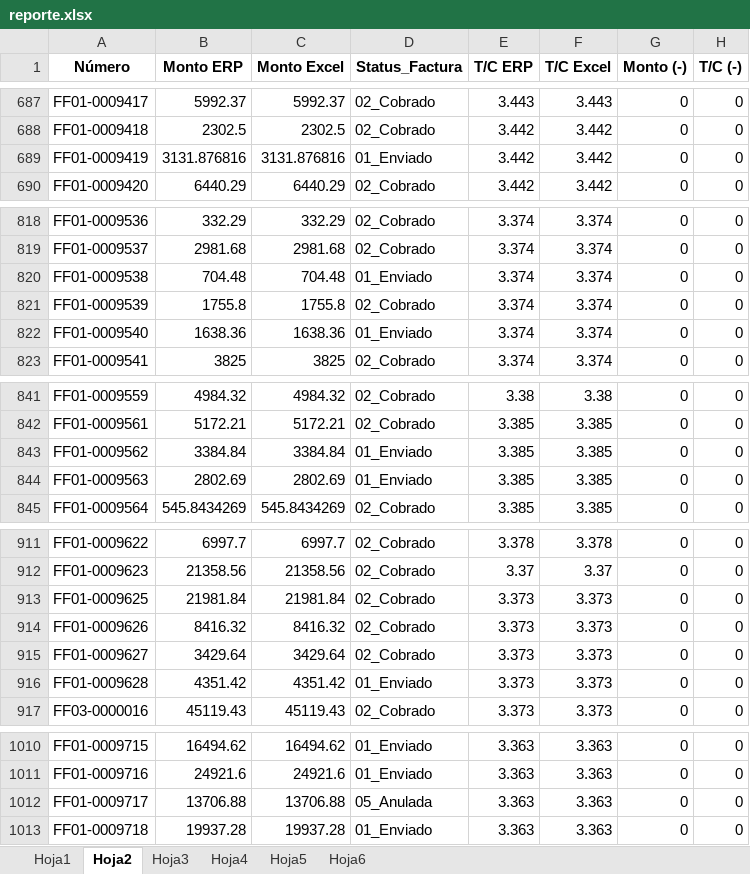
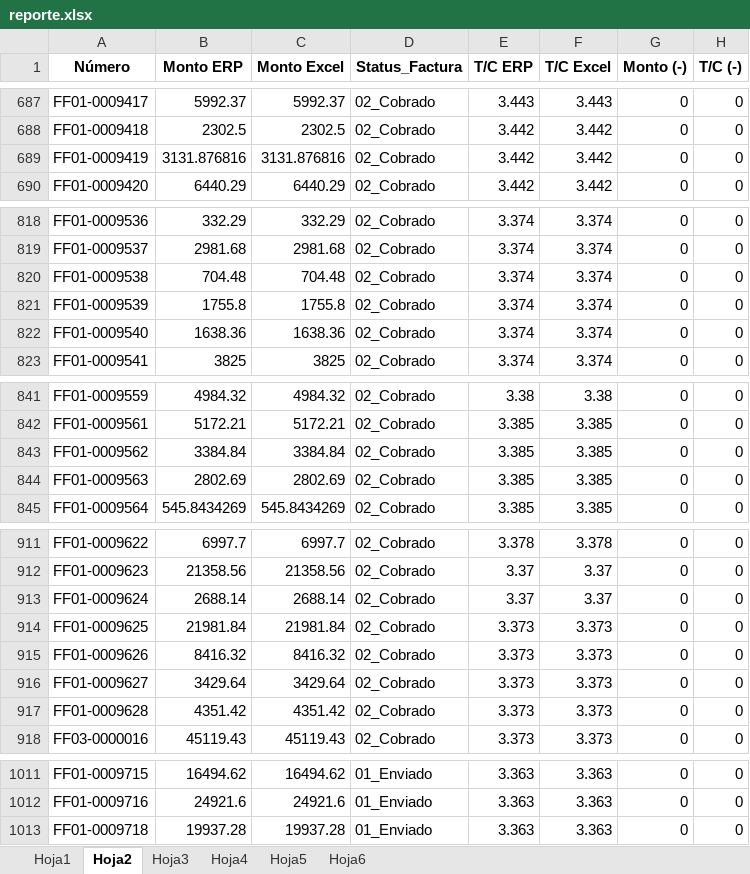
Before and after one commit to carlos123ordaz/comisiones-api, an Excel workbook: reporte.xlsx, sheet Hoja2, drawn as a sheet; only a part is shown, gaps mark what is left out; values as stored, in another font and other column widths than the file's, no borders; conditional formats not drawn; removed rows and columns are numbered as before the commit, all else as after; the diff covers the shown part only; the diff names each change by its address in the sheet, - before the commit and + after, or states it on an @@ line.

```diff
--- a/reporte.xlsx (sheet Hoja2)
+++ b/reporte.xlsx (sheet Hoja2)
-D689 (Status_Factura): 01_Enviado
+D689 (Status_Factura): 02_Cobrado
-D820 (Status_Factura): 01_Enviado
+D820 (Status_Factura): 02_Cobrado
-D822 (Status_Factura): 01_Enviado
+D822 (Status_Factura): 02_Cobrado
-D843:D844 (Status_Factura): 01_Enviado
+D843:D844 (Status_Factura): 02_Cobrado
+row 913: FF01-0009624 | 2688.14 | 2688.14 | 02_Cobrado | 3.37 | 3.37 | 0 | 0
-D917 (Status_Factura): 01_Enviado
+D917 (Status_Factura): 02_Cobrado
-row 1012: FF01-0009717 | 13706.88 | 13706.88 | 05_Anulada | 3.363 | 3.363 | 0 | 0
```
Also changed, not shown: 3 edited cells elsewhere in this sheet, sheet Hoja1, sheet Hoja3, descargas/004_Facturacion_OP.xlsx, 6 other files.
